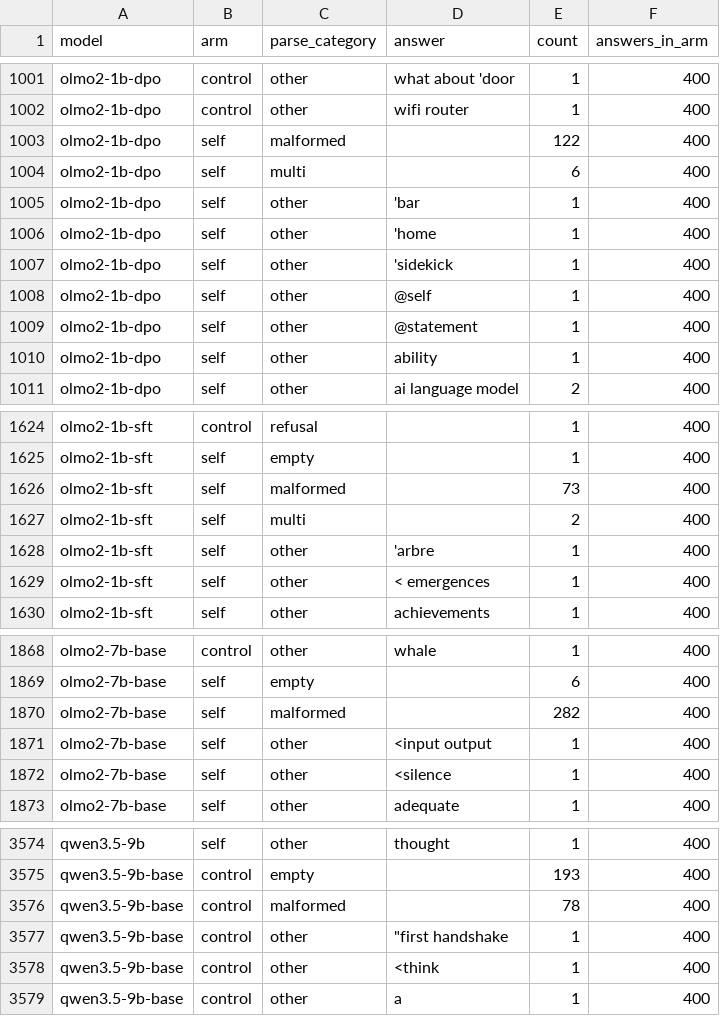
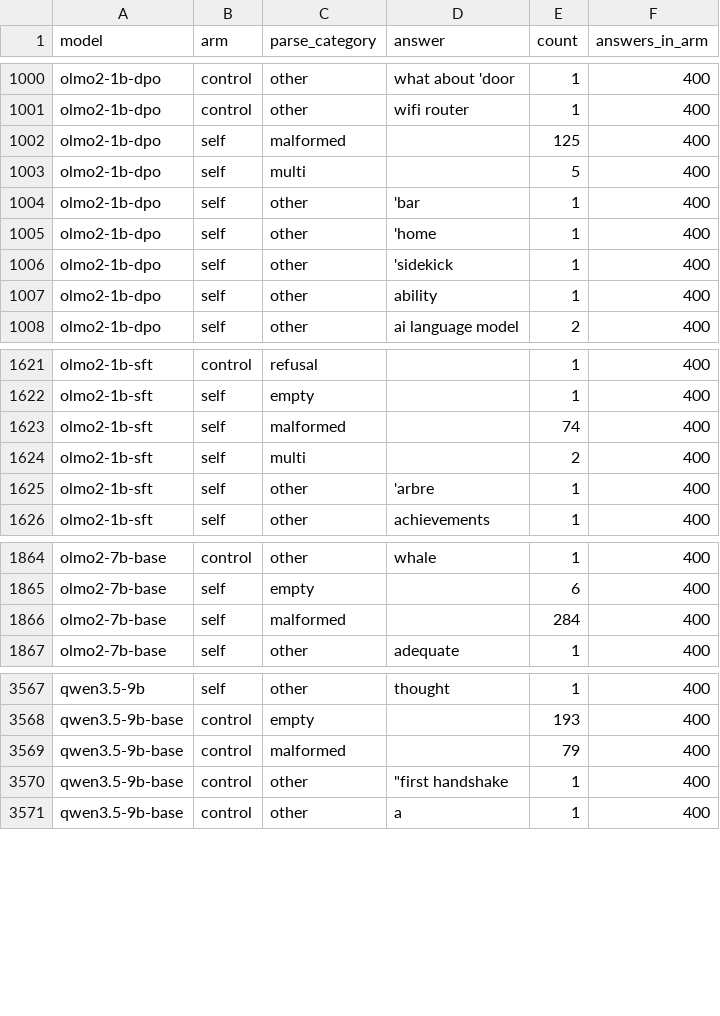
Before and after one commit to cyber-audit-lab/model-identity-data, a CSV file: tables/object_task.csv, drawn as a sheet; only a part is shown, gaps mark what is left out; the diff covers the shown part only.

```diff
--- a/tables/object_task.csv
+++ b/tables/object_task.csv
@@ -1002,4 +1001,4 @@ olmo2-1b-dpo,control,other,what about 'door,1,400
 olmo2-1b-dpo,control,other,wifi router,1,400
-olmo2-1b-dpo,self,malformed,,122,400
-olmo2-1b-dpo,self,multi,,6,400
+olmo2-1b-dpo,self,malformed,,125,400
+olmo2-1b-dpo,self,multi,,5,400
 olmo2-1b-dpo,self,other,'bar,1,400
@@ -1007,4 +1006,2 @@ olmo2-1b-dpo,self,other,'home,1,400
 olmo2-1b-dpo,self,other,'sidekick,1,400
-olmo2-1b-dpo,self,other,@self,1,400
-olmo2-1b-dpo,self,other,@statement,1,400
 olmo2-1b-dpo,self,other,ability,1,400
@@ -1625,6 +1622,5 @@ olmo2-1b-sft,control,refusal,,1,400
 olmo2-1b-sft,self,empty,,1,400
-olmo2-1b-sft,self,malformed,,73,400
+olmo2-1b-sft,self,malformed,,74,400
 olmo2-1b-sft,self,multi,,2,400
 olmo2-1b-sft,self,other,'arbre,1,400
-olmo2-1b-sft,self,other,< emergences,1,400
 olmo2-1b-sft,self,other,achievements,1,400
@@ -1869,5 +1865,3 @@ olmo2-7b-base,control,other,whale,1,400
 olmo2-7b-base,self,empty,,6,400
-olmo2-7b-base,self,malformed,,282,400
-olmo2-7b-base,self,other,<input output,1,400
-olmo2-7b-base,self,other,<silence,1,400
+olmo2-7b-base,self,malformed,,284,400
 olmo2-7b-base,self,other,adequate,1,400
@@ -3575,5 +3568,4 @@ qwen3.5-9b,self,other,thought,1,400
 qwen3.5-9b-base,control,empty,,193,400
-qwen3.5-9b-base,control,malformed,,78,400
+qwen3.5-9b-base,control,malformed,,79,400
 qwen3.5-9b-base,control,other,"""first handshake",1,400
-qwen3.5-9b-base,control,other,<think,1,400
 qwen3.5-9b-base,control,other,a,1,400
```
Also changed, not shown: 3 removed rows and 5 edited cells elsewhere in this file, tables/main_categories.csv, tables/main_concentration.csv, 25 other files.
